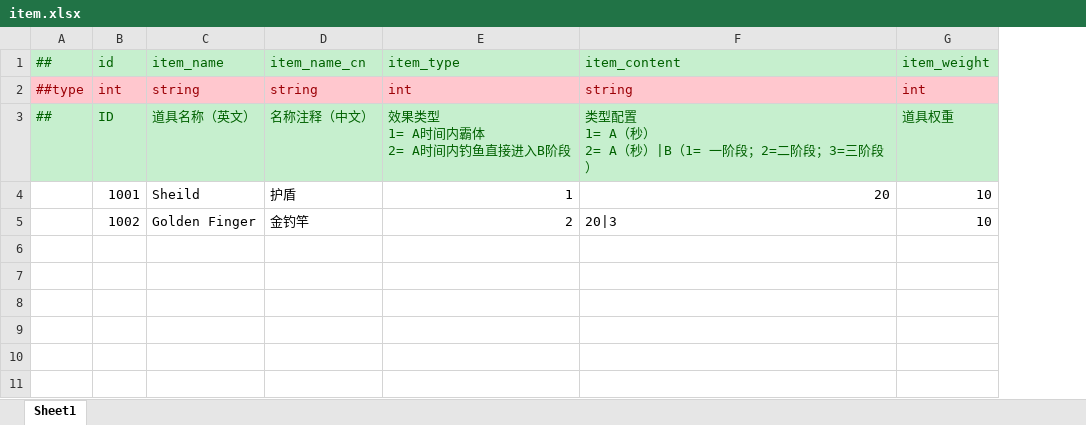
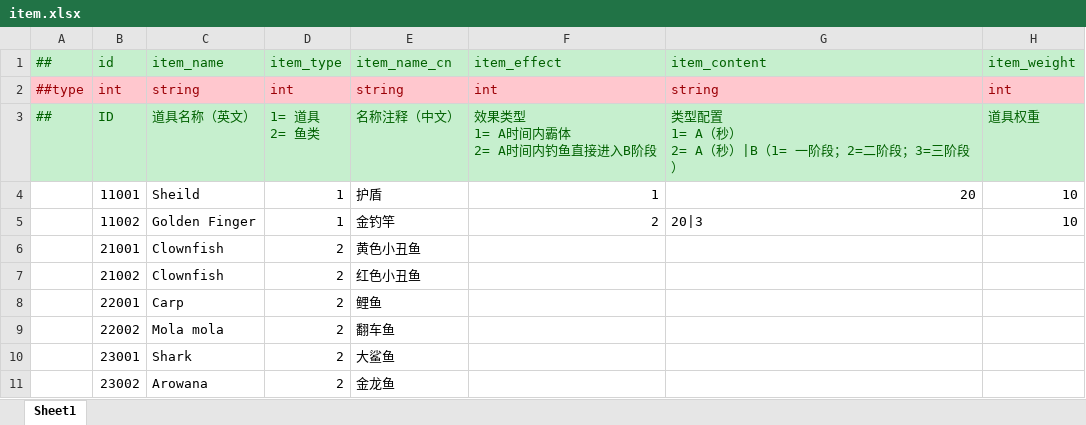
Before and after one commit to perpsicat9831/GameOffJam2022, an Excel workbook: Data/Excels/item.xlsx, sheet Sheet1, drawn as a sheet; values as stored, in another font and other column widths than the file's, no borders; addresses are those after the commit; ↵ is a line break in a cell; the diff names each change by its address in the sheet, - before the commit and + after, or states it on an @@ line.

```diff
--- a/Data/Excels/item.xlsx (sheet Sheet1)
+++ b/Data/Excels/item.xlsx (sheet Sheet1)
+column D (item_type), rows 2-5: int | 1= 道具 ↵ 2= 鱼类 | 1 | 1
-F1: item_type
+F1: item_effect
-B4 (id): 1001
+B4 (id): 11001
-B5 (id): 1002
+B5 (id): 11002
+row 6:  | 21001 | Clownfish | 2 | 黄色小丑鱼
+row 7:  | 21002 | Clownfish | 2 | 红色小丑鱼
+row 8:  | 22001 | Carp | 2 | 鲤鱼
+row 9:  | 22002 | Mola mola | 2 | 翻车鱼
+row 10:  | 23001 | Shark | 2 | 大鲨鱼
+row 11:  | 23002 | Arowana | 2 | 金龙鱼
```
Also changed, not shown: Data/Excels/fish.xlsx, Data/Excels/player_prop.xlsx.
